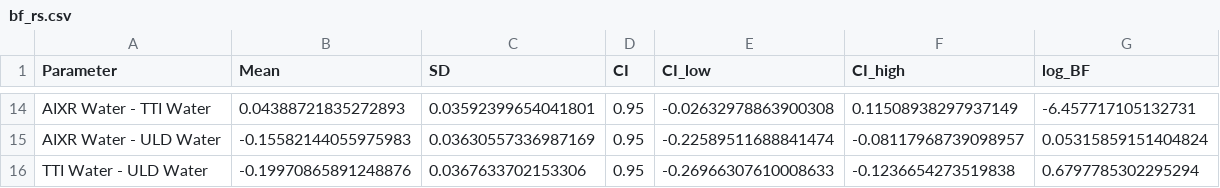
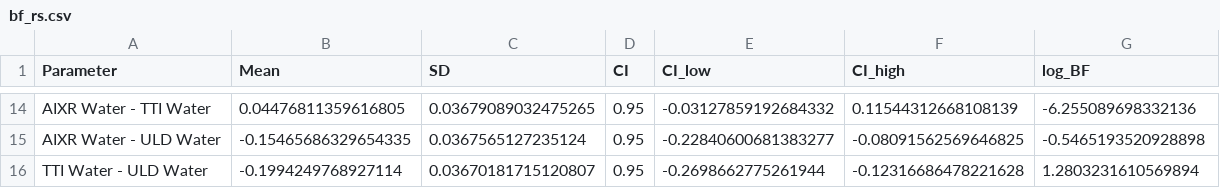
Before and after one commit to Wisc-Weeds/pest_manag_paper, a CSV file: supp_file/data/bf_rs.csv, drawn as a sheet; only a part is shown, gaps mark what is left out; the diff covers the shown part only; the diff names each change by its address in the sheet, - before the commit and + after, or states it on an @@ line.

```diff
--- a/supp_file/data/bf_rs.csv
+++ b/supp_file/data/bf_rs.csv
-B14 (Mean): 0.04388721835272893
+B14 (Mean): 0.04476811359616805
-C14 (SD): 0.03592399654041801
+C14 (SD): 0.03679089032475265
-E14 (CI_low): -0.02632978863900308
+E14 (CI_low): -0.03127859192684332
-F14 (CI_high): 0.11508938297937149
+F14 (CI_high): 0.11544312668108139
-G14 (log_BF): -6.457717105132731
+G14 (log_BF): -6.255089698332136
-B15 (Mean): -0.15582144055975983
+B15 (Mean): -0.15465686329654335
-C15 (SD): 0.03630557336987169
+C15 (SD): 0.0367565127235124
-E15 (CI_low): -0.22589511688841474
+E15 (CI_low): -0.22840600681383277
-F15 (CI_high): -0.08117968739098957
+F15 (CI_high): -0.08091562569646825
-G15 (log_BF): 0.05315859151404824
+G15 (log_BF): -0.5465193520928898
-B16 (Mean): -0.19970865891248876
+B16 (Mean): -0.1994249768927114
-C16 (SD): 0.0367633702153306
+C16 (SD): 0.03670181715120807
-E16 (CI_low): -0.26966307610008633
+E16 (CI_low): -0.2698662775261944
-F16 (CI_high): -0.1236654273519838
+F16 (CI_high): -0.12316686478221628
-G16 (log_BF): 0.6797785302295294
+G16 (log_BF): 1.2803231610569894
```
Also changed, not shown: 60 edited cells elsewhere in this file, analysis/bf_dv90.csv, supp_file/data/bf_duz.csv, 19 other files.
